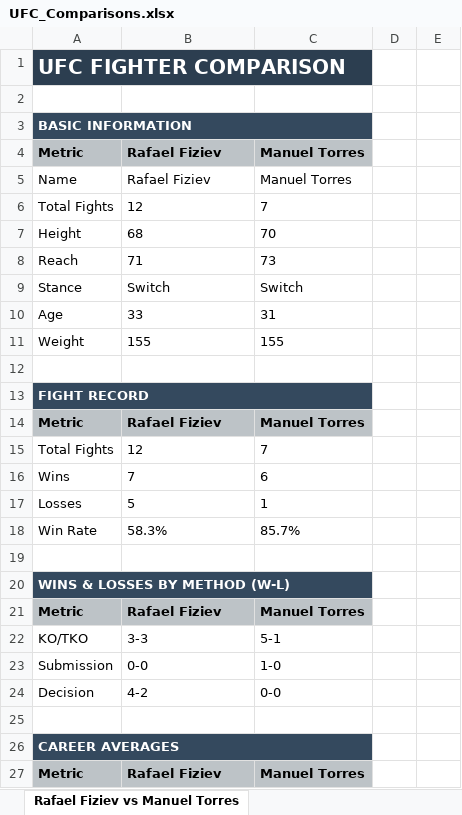
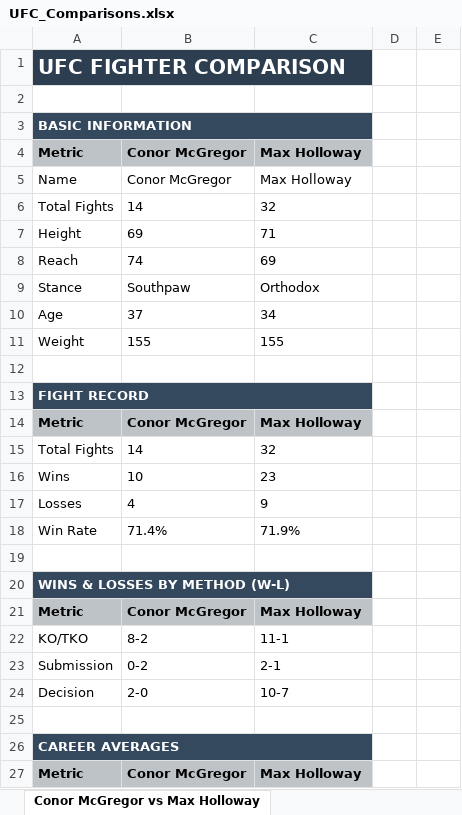
Before and after one commit to gdsakelaris/new-ufc-model, an Excel workbook: UFC_Comparisons.xlsx, sheet Conor McGregor vs Max Holloway, drawn as a sheet; only a part is shown; values as stored, in another font and other column widths than the file's, no borders; the diff covers the shown part only; the diff names each change by its address in the sheet, - before the commit and + after, or states it on an @@ line.

```diff
--- a/UFC_Comparisons.xlsx (sheet Conor McGregor vs Max Holloway)
+++ b/UFC_Comparisons.xlsx (sheet Conor McGregor vs Max Holloway)
-sheet tab: Rafael Fiziev vs Manuel Torres
+sheet tab: Conor McGregor vs Max Holloway
-B4:B5: Rafael Fiziev
+B4:B5: Conor McGregor
-C4:C5: Manuel Torres
+C4:C5: Max Holloway
-B6: 12
+B6: 14
-C6: 7
+C6: 32
-B7: 68
+B7: 69
-C7: 70
+C7: 71
-B8: 71
+B8: 74
-C8: 73
+C8: 69
-B9: Switch
+B9: Southpaw
-C9: Switch
+C9: Orthodox
-B10: 33
+B10: 37
-C10: 31
+C10: 34
-B14: Rafael Fiziev
+B14: Conor McGregor
-C14: Manuel Torres
+C14: Max Holloway
-B15: 12
+B15: 14
-C15: 7
+C15: 32
-B16: 7
+B16: 10
-C16: 6
+C16: 23
-B17: 5
+B17: 4
-C17: 1
+C17: 9
-B18: 58.3%
+B18: 71.4%
-C18: 85.7%
+C18: 71.9%
-B21: Rafael Fiziev
+B21: Conor McGregor
-C21: Manuel Torres
+C21: Max Holloway
-B22: 3-3
+B22: 8-2
-C22: 5-1
+C22: 11-1
-B23: 0-0
+B23: 0-2
-C23: 1-0
+C23: 2-1
-B24: 4-2
+B24: 2-0
-C24: 0-0
+C24: 10-7
-B27: Rafael Fiziev
+B27: Conor McGregor
-C27: Manuel Torres
+C27: Max Holloway
```
Also changed, not shown: 33 added rows, 6 removed rows, 87 edited cells and cell formats elsewhere in this sheet, sheet Nikita Krylov vs Robert Whittak, sheet King Green vs Terrance McKinn, sheet Cory Sandhagen vs Mario Bautist, sheet Benoit Saint De vs Paddy Pimble, sheet Cody Garbrandt vs Adrian Yanez, sheet Brandon Royval vs Lone'er Kavan, 3 more sheets, other sheet tabs, 8 other files.
